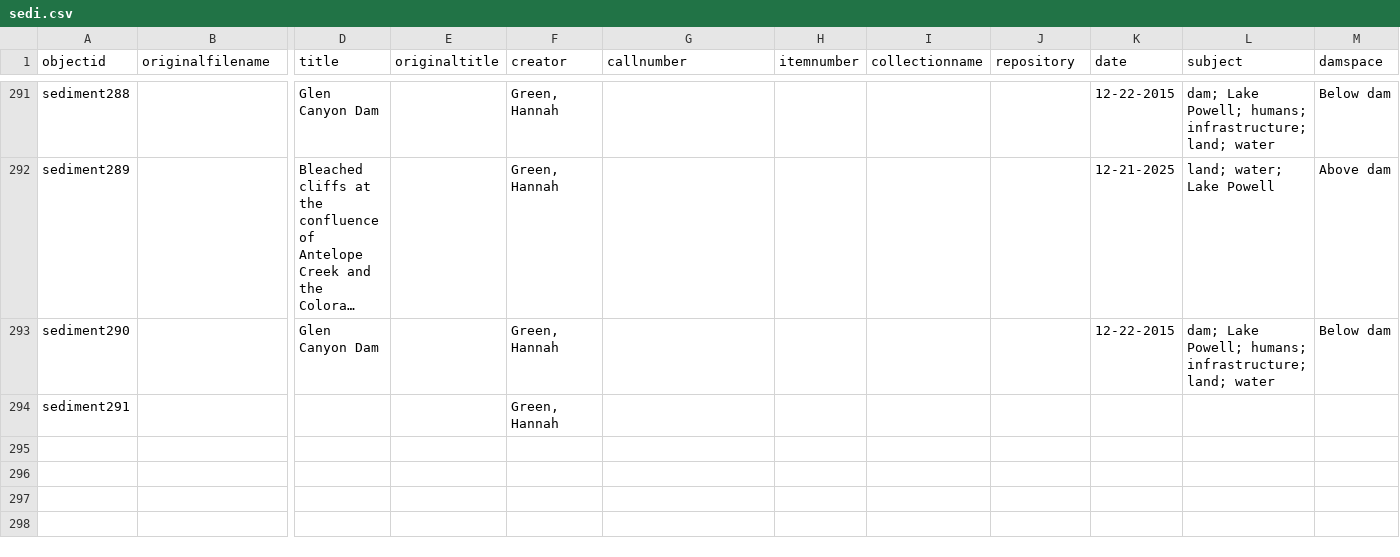
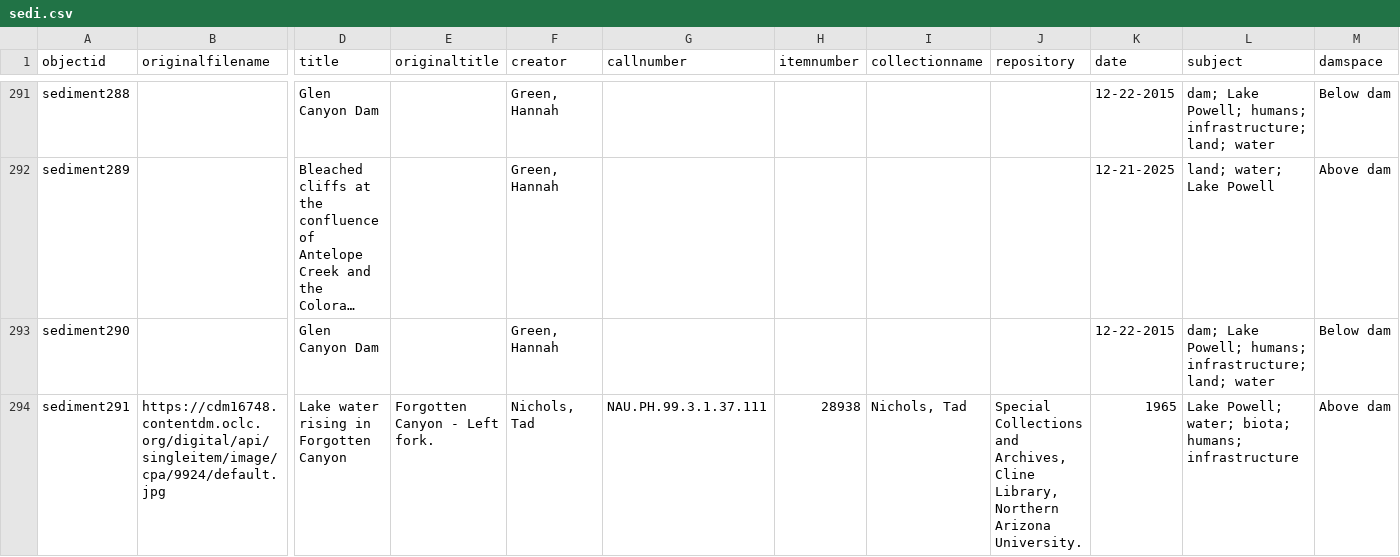
Before and after one commit to thecdil/sediment, a CSV file: _data/sedi.csv, drawn as a sheet; only a part is shown, gaps mark what is left out; long unchanged cells end in …; the diff covers the shown part only; the diff names each change by its address in the sheet, - before the commit and + after, or states it on an @@ line.

Commit message:
updated humans, added objects

```diff
--- a/_data/sedi.csv
+++ b/_data/sedi.csv
-B294 (originalfilename): (empty)
+B294 (originalfilename): https://cdm16748.contentdm.oclc.org/digital/api/singleitem/image/cpa/9924/default.jpg
-D294 (title): (empty)
+D294 (title): Lake water rising in Forgotten Canyon
-E294 (originaltitle): (empty)
+E294 (originaltitle): Forgotten Canyon - Left fork.
-F294 (creator): Green, Hannah
+F294 (creator): Nichols, Tad
-G294 (callnumber): (empty)
+G294 (callnumber): NAU.PH.99.3.1.37.111
-H294 (itemnumber): (empty)
+H294 (itemnumber): 28938
-I294 (collectionname): (empty)
+I294 (collectionname): Nichols, Tad
-J294 (repository): (empty)
+J294 (repository): Special Collections and Archives, Cline Library, Northern Arizona University.
-K294 (date): (empty)
+K294 (date): 1965
-L294 (subject): (empty)
+L294 (subject): Lake Powell; water; biota; humans; infrastructure
-M294 (damspace): (empty)
+M294 (damspace): Above dam
```
Also changed, not shown: 4 edited cells elsewhere in this file, 4 other files.
